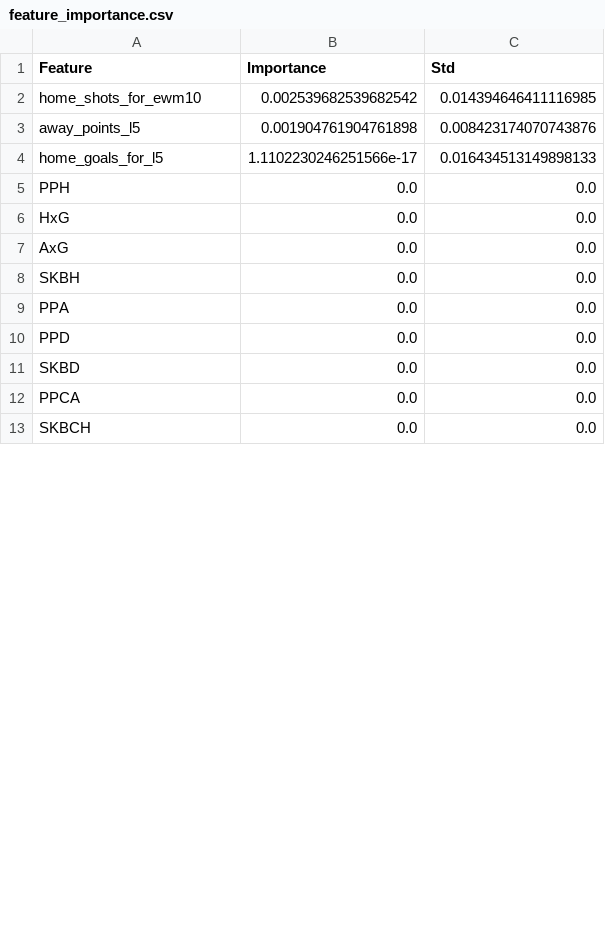
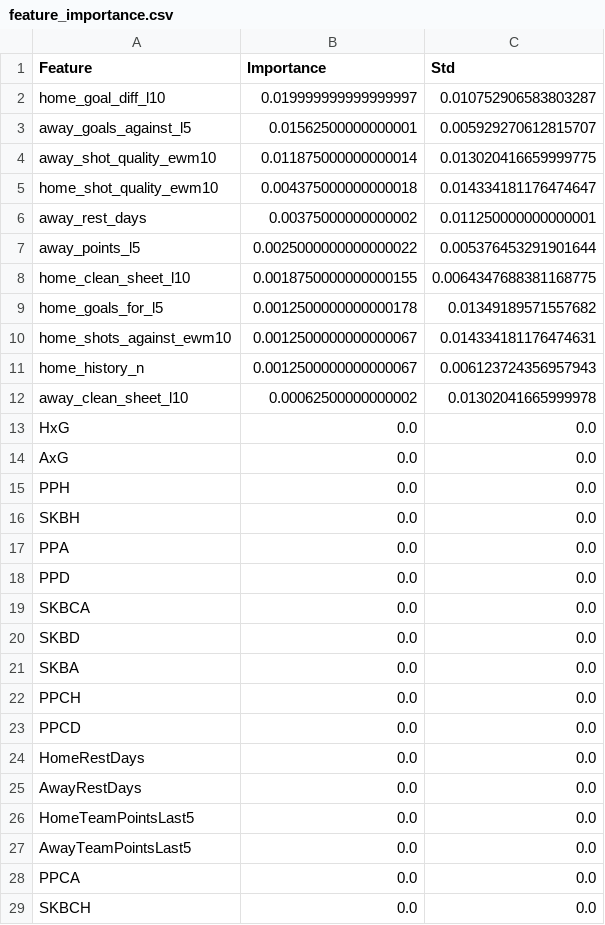
Before and after one commit to gmalbert/premier-league, a CSV file: precomputed/feature_importance.csv, drawn as a sheet; only a part is shown; the diff covers the shown part only.

```diff
--- a/precomputed/feature_importance.csv
+++ b/precomputed/feature_importance.csv
@@ -1,8 +1,16 @@
 Feature,Importance,Std
-home_shots_for_ewm10,0.002539682539682542,0.014394646411116985
-away_points_l5,0.001904761904761898,0.008423174070743876
-home_goals_for_l5,1.1102230246251566e-17,0.016434513149898133
-PPH,0.0,0.0
+home_goal_diff_l10,0.019999999999999997,0.010752906583803287
+away_goals_against_l5,0.01562500000000001,0.005929270612815707
+away_shot_quality_ewm10,0.011875000000000014,0.013020416659999775
+home_shot_quality_ewm10,0.004375000000000018,0.014334181176474647
+away_rest_days,0.00375000000000002,0.011250000000000001
+away_points_l5,0.0025000000000000022,0.005376453291901644
+home_clean_sheet_l10,0.0018750000000000155,0.0064347688381168775
+home_goals_for_l5,0.0012500000000000178,0.01349189571557682
+home_shots_against_ewm10,0.0012500000000000067,0.014334181176474631
+home_history_n,0.0012500000000000067,0.006123724356957943
+away_clean_sheet_l10,0.00062500000000002,0.01302041665999978
 HxG,0.0,0.0
 AxG,0.0,0.0
+PPH,0.0,0.0
 SKBH,0.0,0.0
@@ -10,3 +18,11 @@ PPA,0.0,0.0
 PPD,0.0,0.0
+SKBCA,0.0,0.0
 SKBD,0.0,0.0
+SKBA,0.0,0.0
+PPCH,0.0,0.0
+PPCD,0.0,0.0
+HomeRestDays,0.0,0.0
+AwayRestDays,0.0,0.0
+HomeTeamPointsLast5,0.0,0.0
+AwayTeamPointsLast5,0.0,0.0
 PPCA,0.0,0.0
```
Also changed, not shown: 6 added rows, 14 removed rows and 6 edited cells elsewhere in this file, data_files/combined_historical_data.csv, data_files/poisson_metrics_history.csv, 25 other files.
